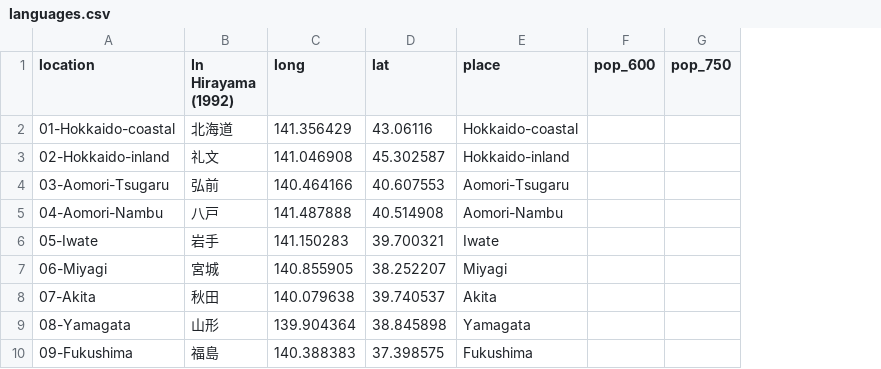
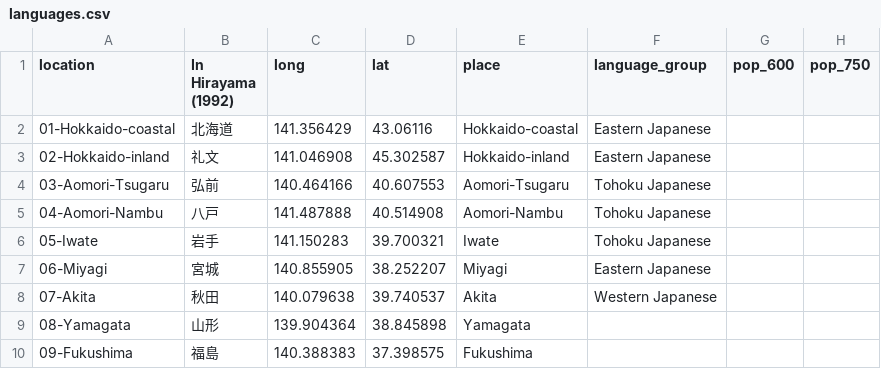
Before and after one commit to BonnieMcLean/JaponicSensoryLex, a CSV file: languages.csv, drawn as a sheet; only a part is shown; the diff names each change by its address in the sheet, - before the commit and + after, or states it on an @@ line.

```diff
--- a/languages.csv
+++ b/languages.csv
+column F (language_group), rows 2-8: Eastern Japanese | Eastern Japanese | Tohoku Japanese | Tohoku Japanese | Tohoku Japanese | Eastern Japanese | Western Japanese
```
Also changed, not shown: concepts.tsv, 2 other files.
